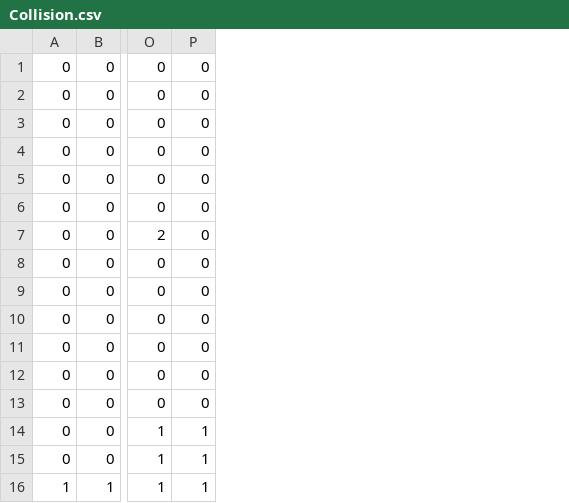
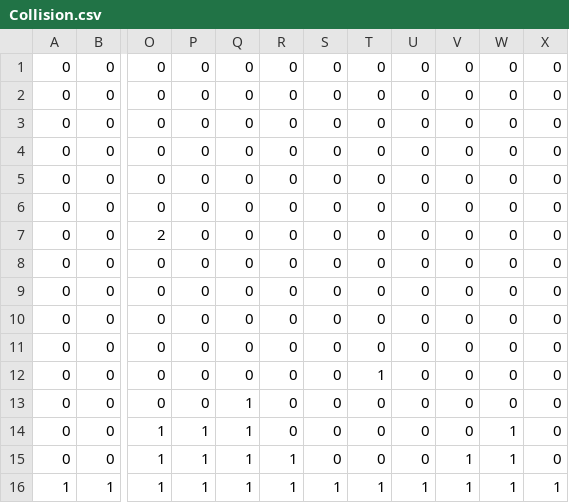
Before and after one commit to JiffyRob/ProjectGemini, a CSV file: assets/ldtk/simplified/Level_0/Collision.csv, drawn as a sheet; only a part is shown, gaps mark what is left out; the diff names each change by its address in the sheet, - before the commit and + after, or states it on an @@ line.

```diff
--- a/assets/ldtk/simplified/Level_0/Collision.csv
+++ b/assets/ldtk/simplified/Level_0/Collision.csv
+column Q, rows 1-16: 0 | 0 | 0 | 0 | 0 | 0 | 0 | 0 | 0 | 0 | 0 | 0 | 1 | 1 | 1 | 1
+column R, rows 1-16: 0 | 0 | 0 | 0 | 0 | 0 | 0 | 0 | 0 | 0 | 0 | 0 | 0 | 0 | 1 | 1
+column S, rows 1-16: 0 | 0 | 0 | 0 | 0 | 0 | 0 | 0 | 0 | 0 | 0 | 0 | 0 | 0 | 0 | 1
+column T, rows 1-16: 0 | 0 | 0 | 0 | 0 | 0 | 0 | 0 | 0 | 0 | 0 | 1 | 0 | 0 | 0 | 1
+column U, rows 1-16: 0 | 0 | 0 | 0 | 0 | 0 | 0 | 0 | 0 | 0 | 0 | 0 | 0 | 0 | 0 | 1
+column V, rows 1-16: 0 | 0 | 0 | 0 | 0 | 0 | 0 | 0 | 0 | 0 | 0 | 0 | 0 | 0 | 1 | 1
+column W, rows 1-16: 0 | 0 | 0 | 0 | 0 | 0 | 0 | 0 | 0 | 0 | 0 | 0 | 0 | 1 | 1 | 1
+column X, rows 1-16: 0 | 0 | 0 | 0 | 0 | 0 | 0 | 0 | 0 | 0 | 0 | 0 | 0 | 0 | 0 | 1
```
Also changed, not shown: 16 other files.
